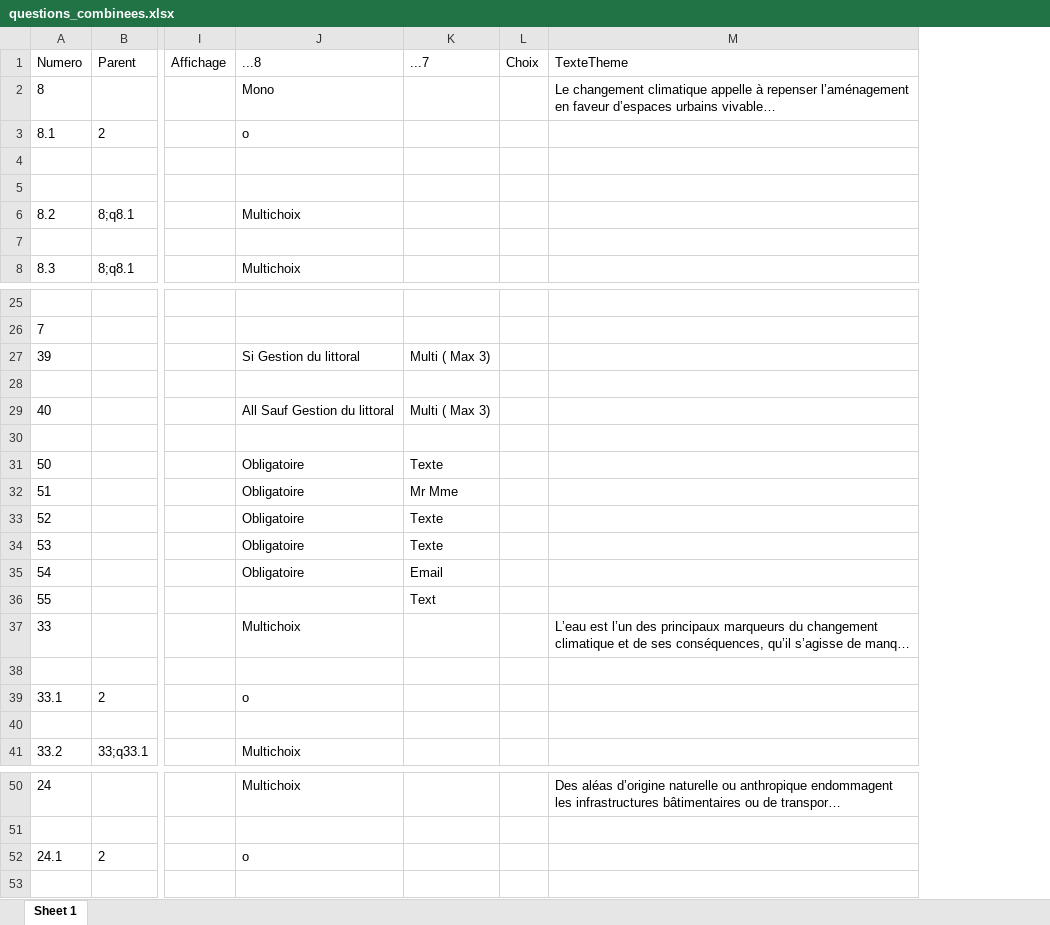
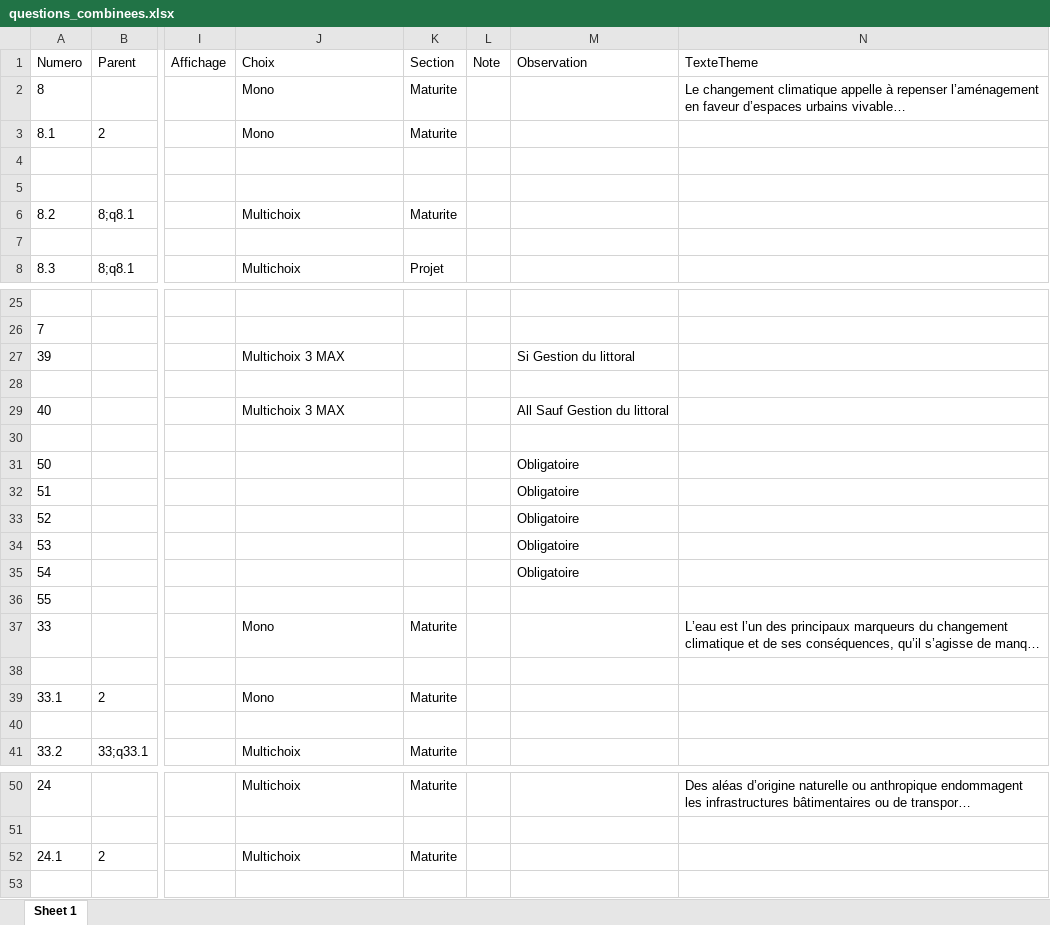
Before and after one commit to Mvince11/test_questionnaire, an Excel workbook: data/questions_combinees.xlsx, sheet Sheet 1, drawn as a sheet; only a part is shown, gaps mark what is left out; long unchanged cells end in …; values as stored, in another font and other column widths than the file's, no borders; removed rows and columns are numbered as before the commit, all else as after; the diff covers the shown part only; the diff names each change by its address in the sheet, - before the commit and + after, or states it on an @@ line.

```diff
--- a/data/questions_combinees.xlsx (sheet Sheet 1)
+++ b/data/questions_combinees.xlsx (sheet Sheet 1)
-column K (...7), rows 27-36: Multi ( Max 3) |  | Multi ( Max 3) |  | Texte | Mr Mme | Texte | Texte | Email | Text
-column L (Choix), empty
+column K (Section), rows 2-8: Maturite | Maturite |  |  | Maturite |  | Projet; rows 37-41: Maturite |  | Maturite |  | Maturite; rows 50-52: Maturite |  | Maturite
+column L (Note), empty
+column M (Observation), rows 27-35: Si Gestion du littoral |  | All Sauf Gestion du littoral |  | Obligatoire | Obligatoire | Obligatoire | Obligatoire | Obligatoire
-J1: ...8
+J1: Choix
-J3 (Choix): o
+J3 (Choix): Mono
-J27 (Choix): Si Gestion du littoral
+J27 (Choix): Multichoix 3 MAX
-J29 (Choix): All Sauf Gestion du littoral
+J29 (Choix): Multichoix 3 MAX
-J31:J35 (Choix): Obligatoire
+J31:J35 (Choix): (empty)
-J37 (Choix): Multichoix
+J37 (Choix): Mono
-J39 (Choix): o
+J39 (Choix): Mono
-J52 (Choix): o
+J52 (Choix): Multichoix
```
Also changed, not shown: 20 edited cells elsewhere in this sheet, 4 other files.
